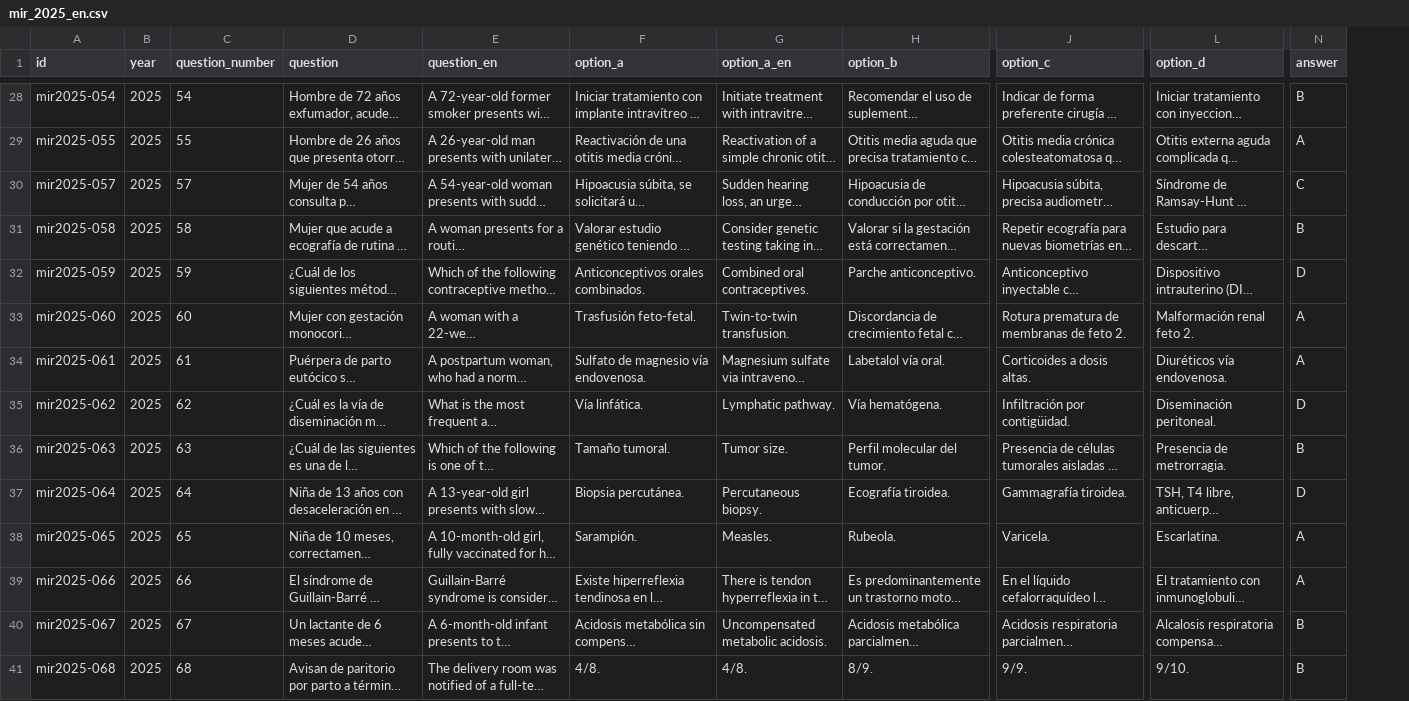
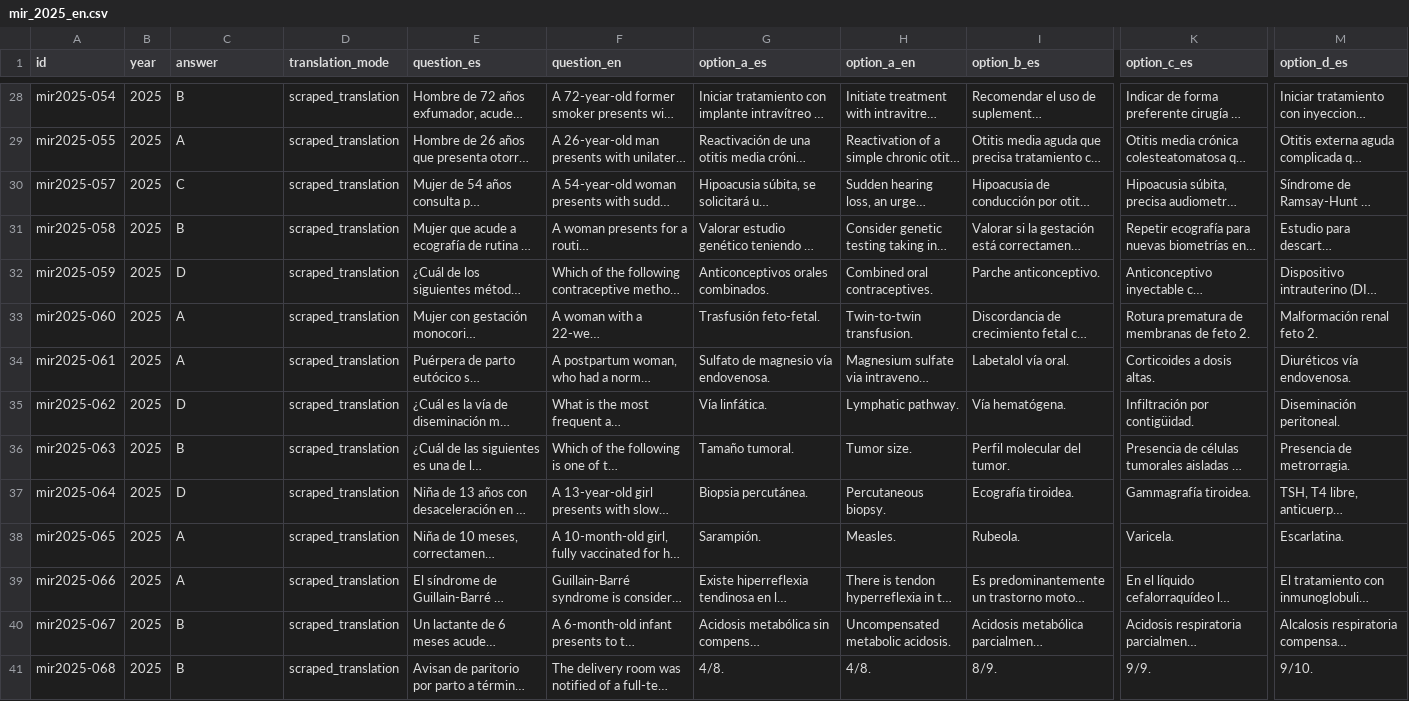
Before and after one commit to MaxJ-03/Beyond_the_Score, a CSV file: data/mir_2025_en.csv, drawn as a sheet; only a part is shown, gaps mark what is left out; long unchanged cells end in …; removed rows and columns are numbered as before the commit, all else as after; the diff covers the shown part only; the diff names each change by its address in the sheet, - before the commit and + after, or states it on an @@ line.

```diff
--- a/data/mir_2025_en.csv
+++ b/data/mir_2025_en.csv
+column D (translation_mode), rows 28-41: all scraped_translation
-column N (answer), rows 28-41: B | A | C | B | D | A | A | D | B | D | A | A | B | B
-C1: question_number
+C1: answer
-E1: question
+E1: question_es
-G1: option_a
+G1: option_a_es
-I1: option_b
+I1: option_b_es
-K1: option_c
+K1: option_c_es
-M1: option_d
+M1: option_d_es
-C28 (answer): 54
+C28 (answer): B
-C29 (answer): 55
+C29 (answer): A
-C30 (answer): 57
+C30 (answer): C
-C31 (answer): 58
+C31 (answer): B
-C32 (answer): 59
+C32 (answer): D
-C33 (answer): 60
+C33 (answer): A
-C34 (answer): 61
+C34 (answer): A
-C35 (answer): 62
+C35 (answer): D
-C36 (answer): 63
+C36 (answer): B
-C37 (answer): 64
+C37 (answer): D
-C38 (answer): 65
+C38 (answer): A
-C39 (answer): 66
+C39 (answer): A
-C40 (answer): 67
+C40 (answer): B
-C41 (answer): 68
+C41 (answer): B
```
Also changed, not shown: 160 edited cells elsewhere in this file, data/mir_2026_en.csv, 7 other files.
